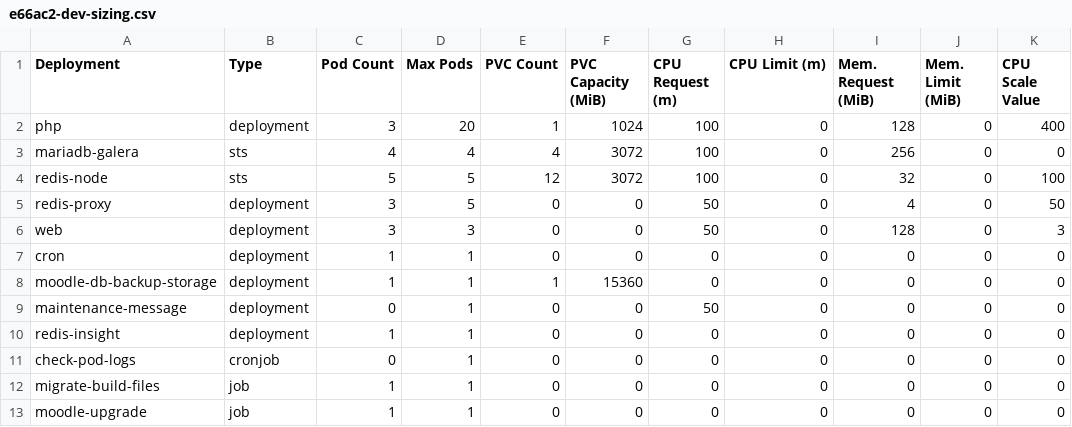
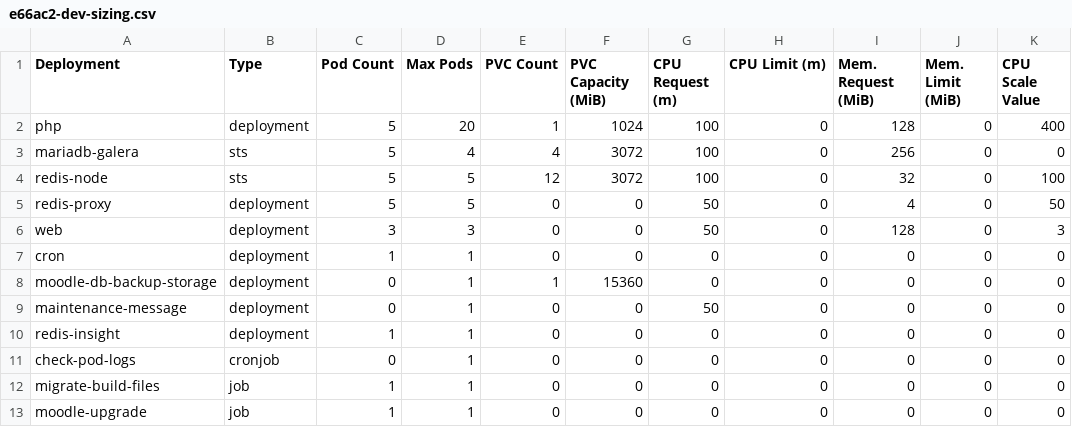
Before and after one commit to bcgov/moodle-nginx, a CSV file: openshift/e66ac2-dev-sizing.csv, drawn as a sheet.

Commit message:
Adjusted right-sizing Updated moodle localcache and shared cache volumes / mounts Adjusted moodle-shared PVC template (+reduced to 100Mi)

```diff
--- a/openshift/e66ac2-dev-sizing.csv
+++ b/openshift/e66ac2-dev-sizing.csv
@@ -1,9 +1,9 @@
 Deployment,Type,Pod Count,Max Pods,PVC Count,PVC Capacity (MiB),CPU Request (m),CPU Limit (m),Mem. Request (MiB),Mem. Limit (MiB),CPU Scale Value
-php,deployment,3,20,1,1024,100,0,128,0,400
-mariadb-galera,sts,4,4,4,3072,100,0,256,0,0
+php,deployment,5,20,1,1024,100,0,128,0,400
+mariadb-galera,sts,5,4,4,3072,100,0,256,0,0
 redis-node,sts,5,5,12,3072,100,0,32,0,100
-redis-proxy,deployment,3,5,0,0,50,0,4,0,50
+redis-proxy,deployment,5,5,0,0,50,0,4,0,50
 web,deployment,3,3,0,0,50,0,128,0,3
 cron,deployment,1,1,0,0,0,0,0,0,0
-moodle-db-backup-storage,deployment,1,1,1,15360,0,0,0,0,0
+moodle-db-backup-storage,deployment,0,1,1,15360,0,0,0,0,0
 maintenance-message,deployment,0,1,0,0,50,0,0,0,0
```
Also changed, not shown: 1 other file.
